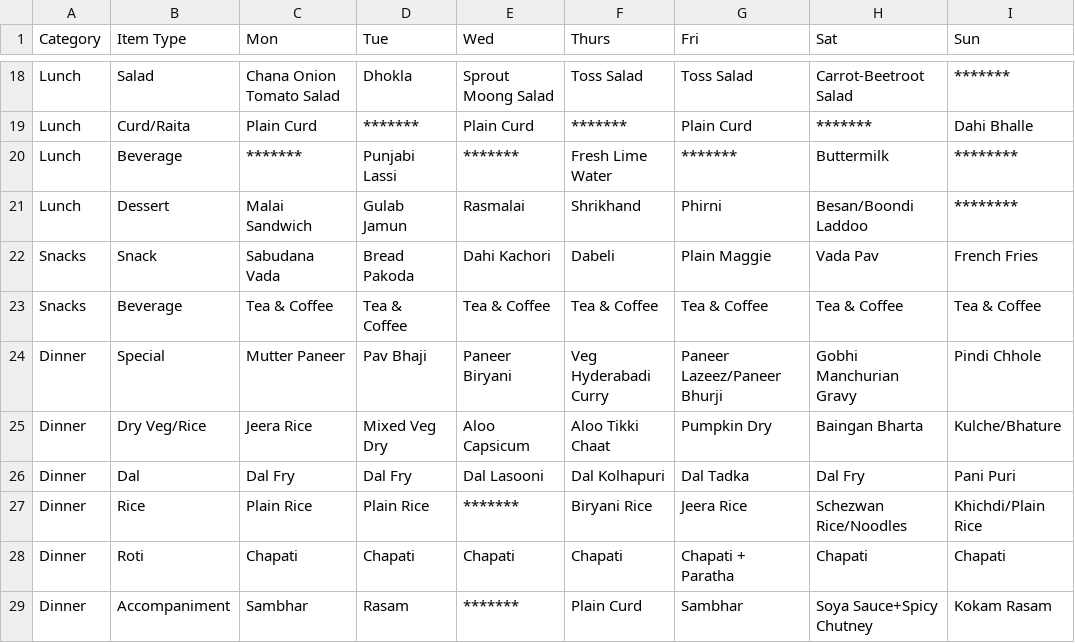
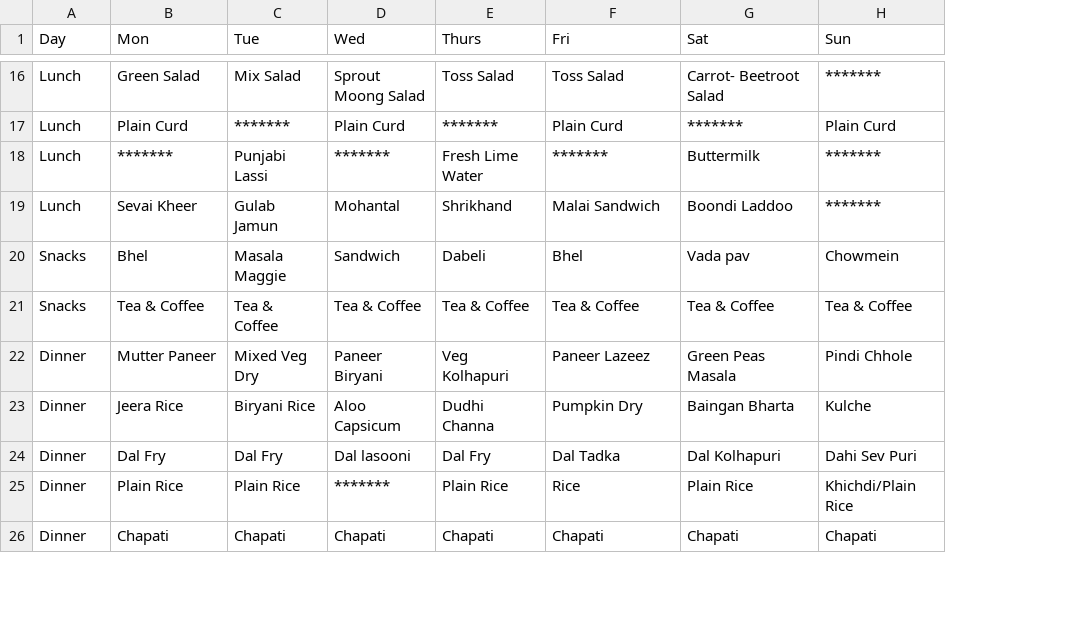
Before and after one commit to 0bx0/BPGC-mess-menu, a CSV file: mess.csv, drawn as a sheet; only a part is shown, gaps mark what is left out; removed rows and columns are numbered as before the commit, all else as after; the diff covers the shown part only; the diff names each change by its address in the sheet, - before the commit and + after, or states it on an @@ line.

```diff
--- a/mess.csv
+++ b/mess.csv
-column B (Item Type), rows 18-28: Salad | Curd/Raita | Beverage | Dessert | Snack | Beverage | Special | Dry Veg/Rice | Dal | Rice | Roti
-A1: Category
+A1: Day
-B16 (Mon): Chana Onion Tomato Salad
+B16 (Mon): Green Salad
-C16 (Tue): Dhokla
+C16 (Tue): Mix Salad
-G16 (Sat): Carrot-Beetroot Salad
+G16 (Sat): Carrot- Beetroot Salad
-H17 (Sun): Dahi Bhalle
+H17 (Sun): Plain Curd
-H18:H19 (Sun): ********
+H18:H19 (Sun): *******
-B19 (Mon): Malai Sandwich
+B19 (Mon): Sevai Kheer
-D19 (Wed): Rasmalai
+D19 (Wed): Mohantal
-F19 (Fri): Phirni
+F19 (Fri): Malai Sandwich
-G19 (Sat): Besan/Boondi Laddoo
+G19 (Sat): Boondi Laddoo
-B20 (Mon): Sabudana Vada
+B20 (Mon): Bhel
-C20 (Tue): Bread Pakoda
+C20 (Tue): Masala Maggie
-D20 (Wed): Dahi Kachori
+D20 (Wed): Sandwich
-F20 (Fri): Plain Maggie
+F20 (Fri): Bhel
-G20 (Sat): Vada Pav
+G20 (Sat): Vada pav
-H20 (Sun): French Fries
+H20 (Sun): Chowmein
-C22 (Tue): Pav Bhaji
+C22 (Tue): Mixed Veg Dry
-E22 (Thurs): Veg Hyderabadi Curry
+E22 (Thurs): Veg Kolhapuri
-F22 (Fri): Paneer Lazeez/Paneer Bhurji
+F22 (Fri): Paneer Lazeez
-G22 (Sat): Gobhi Manchurian Gravy
+G22 (Sat): Green Peas Masala
-C23 (Tue): Mixed Veg Dry
+C23 (Tue): Biryani Rice
-E23 (Thurs): Aloo Tikki Chaat
+E23 (Thurs): Dudhi Channa
-H23 (Sun): Kulche/Bhature
+H23 (Sun): Kulche
-D24 (Wed): Dal Lasooni
+D24 (Wed): Dal lasooni
-E24 (Thurs): Dal Kolhapuri
+E24 (Thurs): Dal Fry
-G24 (Sat): Dal Fry
+G24 (Sat): Dal Kolhapuri
-H24 (Sun): Pani Puri
+H24 (Sun): Dahi Sev Puri
-E25 (Thurs): Biryani Rice
+E25 (Thurs): Plain Rice
-F25 (Fri): Jeera Rice
+F25 (Fri): Rice
-G25 (Sat): Schezwan Rice/Noodles
+G25 (Sat): Plain Rice
-F26 (Fri): Chapati + Paratha
+F26 (Fri): Chapati
-row 29: Dinner | Accompaniment | Sambhar | Rasam | ******* | Plain Curd | Sambhar | Soya Sauce+Spicy Chutney | Kokam Rasam
```
Also changed, not shown: 2 removed rows and 41 edited cells elsewhere in this file, 4 other files.
